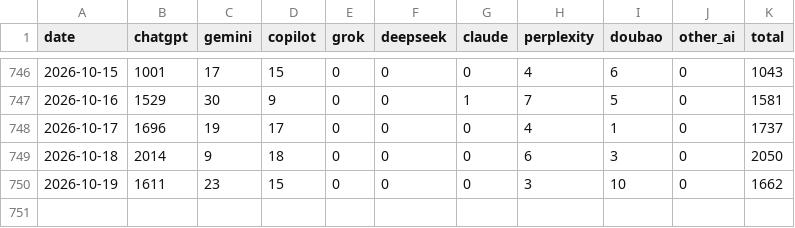
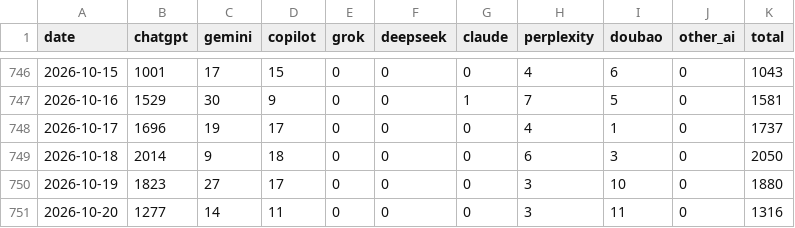
Before and after one commit to ketrketr2/toyota-geo-board, a CSV file: data/ga4/ai_referrals_daily.csv, drawn as a sheet; only a part is shown, gaps mark what is left out.

```diff
--- a/data/ga4/ai_referrals_daily.csv
+++ b/data/ga4/ai_referrals_daily.csv
@@ -749,2 +749,3 @@ date,chatgpt,gemini,copilot,grok,deepseek,claude,perplexity,doubao,other_ai,tota
 2026-10-18,2014,9,18,0,0,0,6,3,0,2050
-2026-10-19,1611,23,15,0,0,0,3,10,0,1662
+2026-10-19,1823,27,17,0,0,0,3,10,0,1880
+2026-10-20,1277,14,11,0,0,0,3,11,0,1316
```
Also changed, not shown: data/ga4/toyota_jp_ga4_channel_monthly.csv, data/ga4/toyota_jp_ga4_daily.csv, 4 other files.
